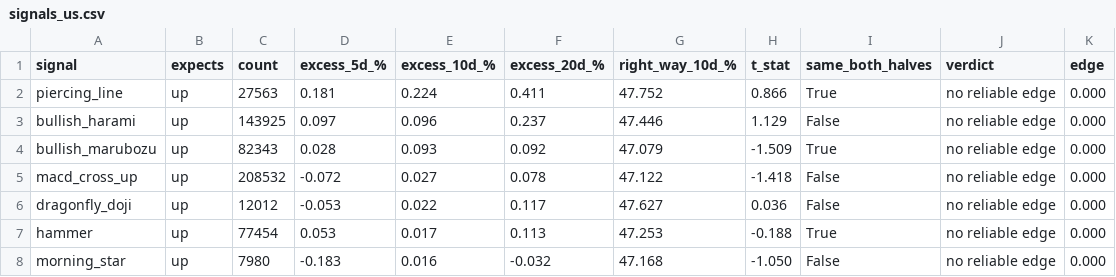
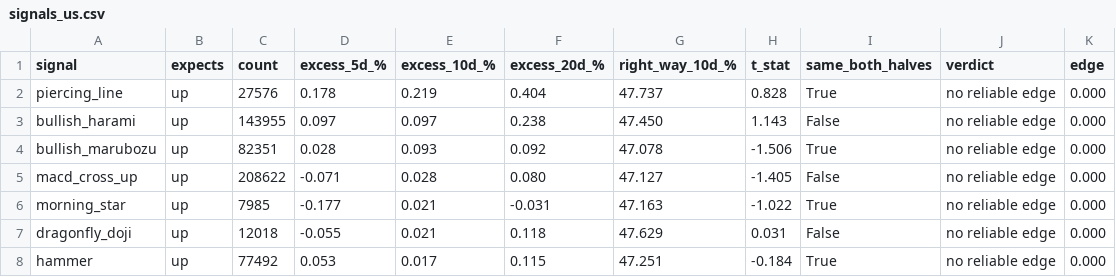
Before and after one commit to LMM26Beyond/ph-us-stock-guide, a CSV file: reports/signals_us.csv, drawn as a sheet; only a part is shown; the diff covers the shown part only.

```diff
--- a/reports/signals_us.csv
+++ b/reports/signals_us.csv
@@ -1,8 +1,8 @@
 signal,expects,count,excess_5d_%,excess_10d_%,excess_20d_%,right_way_10d_%,t_stat,same_both_halves,verdict,edge
-piercing_line,up,27563,0.181,0.224,0.411,47.752,0.866,True,no reliable edge,0.000
-bullish_harami,up,143925,0.097,0.096,0.237,47.446,1.129,False,no reliable edge,0.000
-bullish_marubozu,up,82343,0.028,0.093,0.092,47.079,-1.509,True,no reliable edge,0.000
-macd_cross_up,up,208532,-0.072,0.027,0.078,47.122,-1.418,False,no reliable edge,0.000
-dragonfly_doji,up,12012,-0.053,0.022,0.117,47.627,0.036,False,no reliable edge,0.000
-hammer,up,77454,0.053,0.017,0.113,47.253,-0.188,True,no reliable edge,0.000
-morning_star,up,7980,-0.183,0.016,-0.032,47.168,-1.050,False,no reliable edge,0.000
+piercing_line,up,27576,0.178,0.219,0.404,47.737,0.828,True,no reliable edge,0.000
+bullish_harami,up,143955,0.097,0.097,0.238,47.450,1.143,False,no reliable edge,0.000
+bullish_marubozu,up,82351,0.028,0.093,0.092,47.078,-1.506,True,no reliable edge,0.000
+macd_cross_up,up,208622,-0.071,0.028,0.080,47.127,-1.405,False,no reliable edge,0.000
+morning_star,up,7985,-0.177,0.021,-0.031,47.163,-1.022,True,no reliable edge,0.000
+dragonfly_doji,up,12018,-0.055,0.021,0.118,47.629,0.031,False,no reliable edge,0.000
+hammer,up,77492,0.053,0.017,0.115,47.251,-0.184,True,no reliable edge,0.000
```
Also changed, not shown: 104 edited cells elsewhere in this file, reports/signals_ph.csv, 12 other files.
